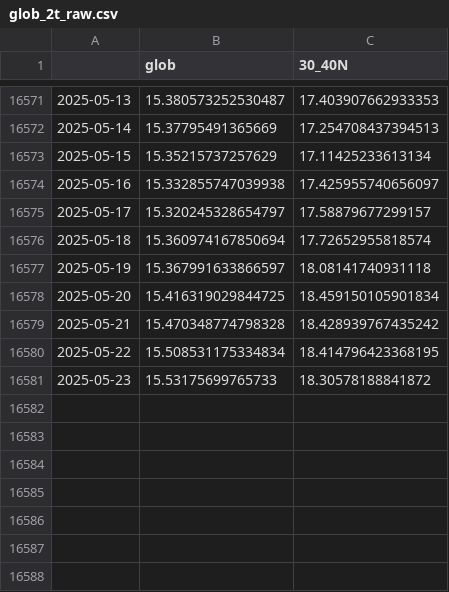
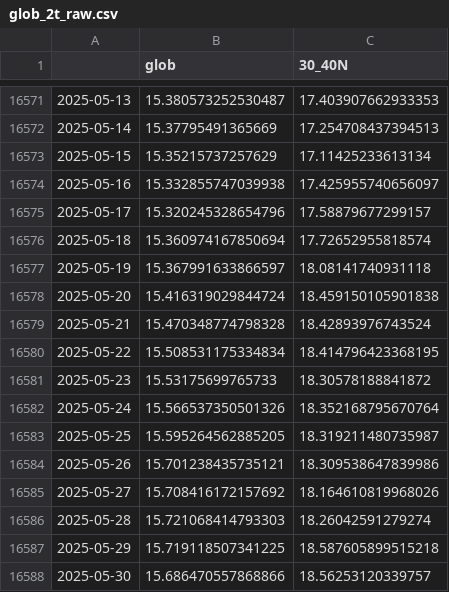
Before and after one commit to linusmagnusson/clint_ts_output, a CSV file: glob_2t_raw.csv, drawn as a sheet; only a part is shown, gaps mark what is left out.

```diff
--- a/glob_2t_raw.csv
+++ b/glob_2t_raw.csv
@@ -16574,8 +16574,15 @@
 2025-05-16,15.332855747039938,17.425955740656097
-2025-05-17,15.320245328654797,17.58879677299157
+2025-05-17,15.320245328654796,17.58879677299157
 2025-05-18,15.360974167850694,17.72652955818574
 2025-05-19,15.367991633866597,18.08141740931118
-2025-05-20,15.416319029844725,18.459150105901834
-2025-05-21,15.470348774798328,18.428939767435242
+2025-05-20,15.416319029844724,18.459150105901838
+2025-05-21,15.470348774798328,18.42893976743524
 2025-05-22,15.508531175334834,18.414796423368195
 2025-05-23,15.53175699765733,18.30578188841872
+2025-05-24,15.566537350501326,18.352168795670764
+2025-05-25,15.595264562885205,18.319211480735987
+2025-05-26,15.701238435735121,18.309538647839986
+2025-05-27,15.708416172157692,18.164610819968026
+2025-05-28,15.721068414793303,18.26042591279274
+2025-05-29,15.719118507341225,18.587605899515218
+2025-05-30,15.686470557868866,18.56253120339757
```
Also changed, not shown: area_AO1000_raw.csv, area_AO500_raw.csv, 12 other files.
